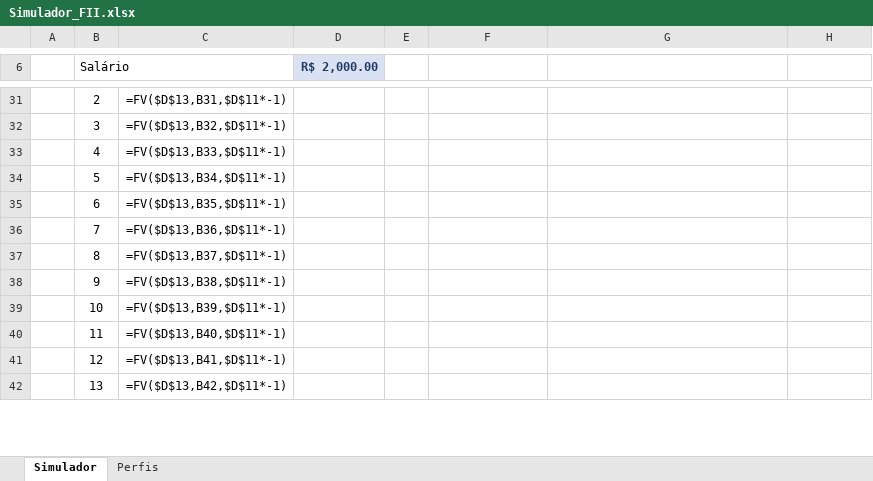
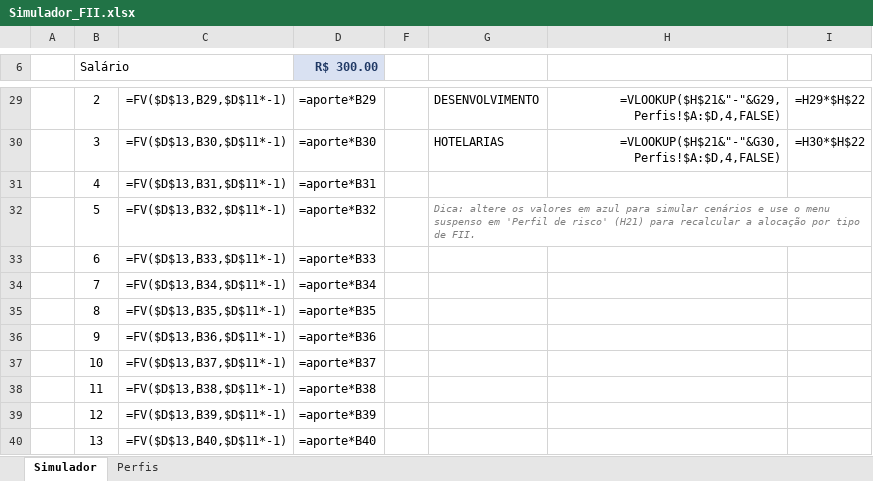
Before and after one commit to KelvinOliveiraCode/excel-para-investimentos, an Excel workbook: Simulador_FII.xlsx, sheet Simulador, drawn as a sheet; only a part is shown, gaps mark what is left out; values as stored, in another font and other column widths than the file's, no borders; formulas without a stored value are shown as written; charts and pictures not drawn; addresses are those after the commit; the diff covers the shown part only; the diff names each change by its address in the sheet, - before the commit and + after, or states it on an @@ line.

Commit message:
Adiciona dropdown de perfil de risco, colunas de projecao e grafico melhorado

```diff
--- a/Simulador_FII.xlsx (sheet Simulador)
+++ b/Simulador_FII.xlsx (sheet Simulador)
-D6: R$ 2,000.00
+D6: R$ 300.00
-C29: =FV($D$13,B31,$D$11*-1)
+C29: =FV($D$13,B29,$D$11*-1)
-D29 (R$ 300.00): (empty)
+D29 (R$ 300.00): =aporte*B29
-G29: (empty)
+G29: DESENVOLVIMENTO
-H29: (empty)
+H29: =VLOOKUP($H$21&"-"&G29,Perfis!$A:$D,4,FALSE)
-I29: (empty)
+I29: =H29*$H$22
-C30: =FV($D$13,B32,$D$11*-1)
+C30: =FV($D$13,B30,$D$11*-1)
-D30 (R$ 300.00): (empty)
+D30 (R$ 300.00): =aporte*B30
-G30: (empty)
+G30: HOTELARIAS
-H30: (empty)
+H30: =VLOOKUP($H$21&"-"&G30,Perfis!$A:$D,4,FALSE)
-I30: (empty)
+I30: =H30*$H$22
-C31: =FV($D$13,B33,$D$11*-1)
+C31: =FV($D$13,B31,$D$11*-1)
-D31 (R$ 300.00): (empty)
+D31 (R$ 300.00): =aporte*B31
-C32: =FV($D$13,B34,$D$11*-1)
+C32: =FV($D$13,B32,$D$11*-1)
-D32 (R$ 300.00): (empty)
+D32 (R$ 300.00): =aporte*B32
-G32: (empty)
+G32: Dica: altere os valores em azul para simular cenários e use o menu suspenso em 'Perfil de risco' (H21) para recalcular a alocação por tipo de FII.
+G32:I32 merged
-C33: =FV($D$13,B35,$D$11*-1)
+C33: =FV($D$13,B33,$D$11*-1)
-D33 (R$ 300.00): (empty)
+D33 (R$ 300.00): =aporte*B33
-C34: =FV($D$13,B36,$D$11*-1)
+C34: =FV($D$13,B34,$D$11*-1)
-D34 (R$ 300.00): (empty)
+D34 (R$ 300.00): =aporte*B34
-C35: =FV($D$13,B37,$D$11*-1)
+C35: =FV($D$13,B35,$D$11*-1)
-D35 (R$ 300.00): (empty)
+D35 (R$ 300.00): =aporte*B35
-C36: =FV($D$13,B38,$D$11*-1)
+C36: =FV($D$13,B36,$D$11*-1)
-D36 (R$ 300.00): (empty)
+D36 (R$ 300.00): =aporte*B36
-C37: =FV($D$13,B39,$D$11*-1)
+C37: =FV($D$13,B37,$D$11*-1)
-D37 (R$ 300.00): (empty)
+D37 (R$ 300.00): =aporte*B37
-C38: =FV($D$13,B40,$D$11*-1)
+C38: =FV($D$13,B38,$D$11*-1)
-D38 (R$ 300.00): (empty)
+D38 (R$ 300.00): =aporte*B38
-C39: =FV($D$13,B41,$D$11*-1)
+C39: =FV($D$13,B39,$D$11*-1)
-D39 (R$ 300.00): (empty)
+D39 (R$ 300.00): =aporte*B39
-C40: =FV($D$13,B42,$D$11*-1)
+C40: =FV($D$13,B40,$D$11*-1)
-D40 (R$ 300.00): (empty)
+D40 (R$ 300.00): =aporte*B40
```
Also changed, not shown: 16 removed rows, 118 edited cells, cell formats and merged cells elsewhere in this sheet, sheet Perfis, hidden cells, charts or pictures, 2 other files.
